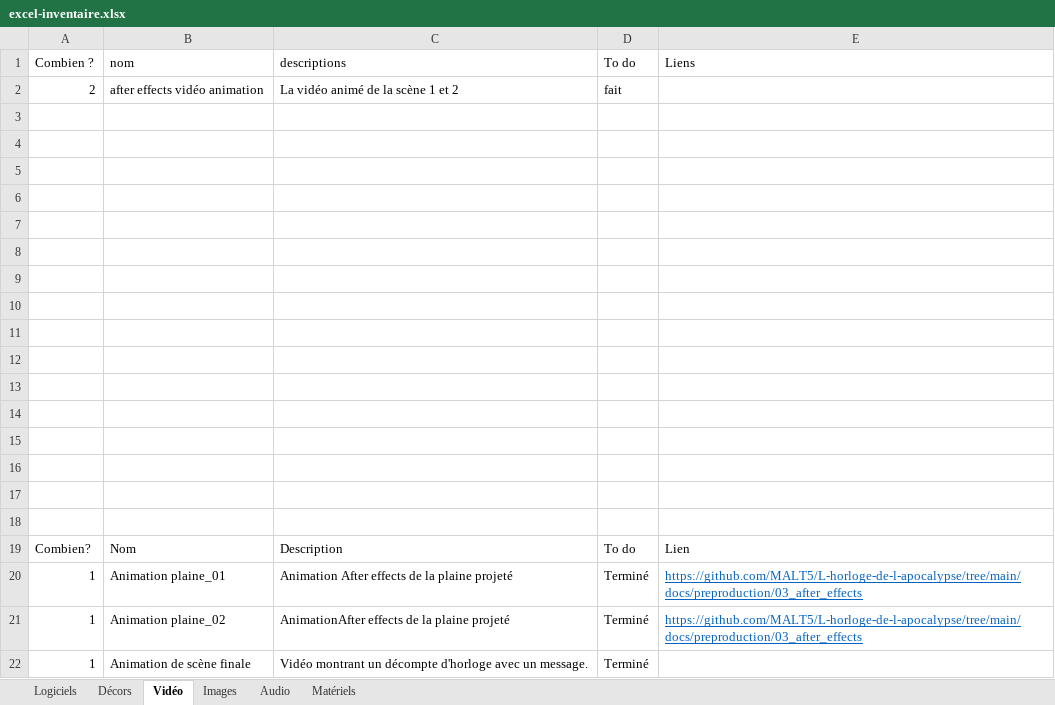
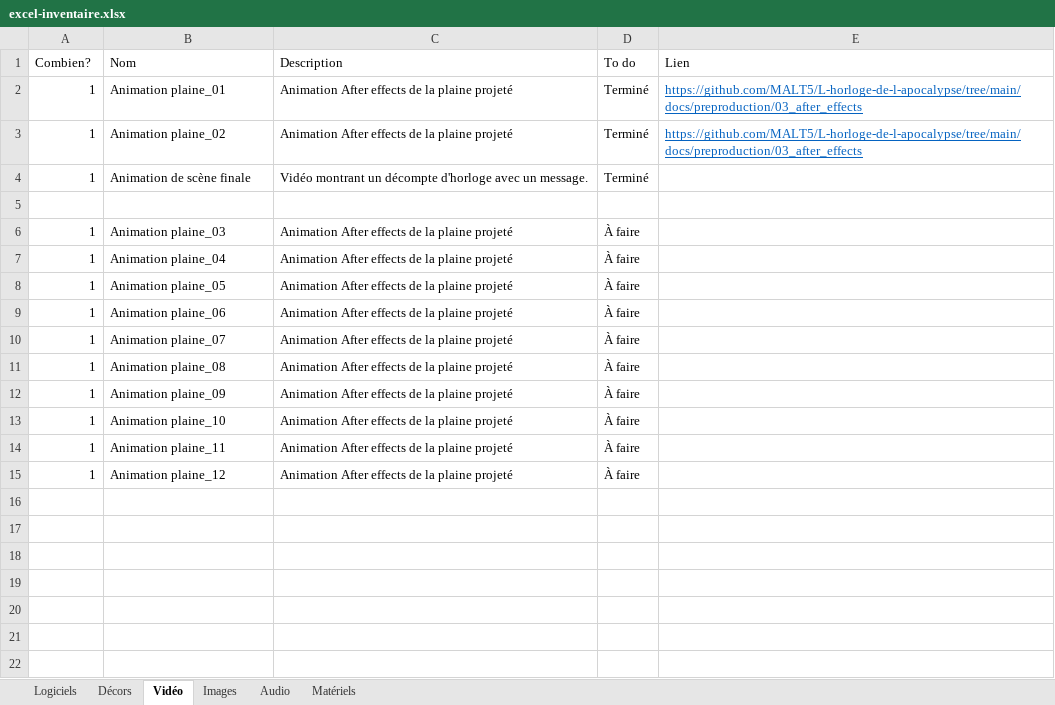
Before and after one commit to MALT5/L-horloge-de-l-apocalypse, an Excel workbook: docs/preproduction/06_plan_de_test/excel-inventaire.xlsx, sheet Vidéo, drawn as a sheet; values as stored, in another font and other column widths than the file's, no borders; removed rows and columns are numbered as before the commit, all else as after; the diff names each change by its address in the sheet, - before the commit and + after, or states it on an @@ line.

```diff
--- a/docs/preproduction/06_plan_de_test/excel-inventaire.xlsx (sheet Vidéo)
+++ b/docs/preproduction/06_plan_de_test/excel-inventaire.xlsx (sheet Vidéo)
-row 1: Combien ? | nom | descriptions | To do | Liens
-row 2: 2 | after effects vidéo animation | La vidéo animé de la scène 1 et 2 | fait
-row 3: (empty)
-row 4: (empty)
-row 5: (empty)
-row 6: (empty)
-row 7: (empty)
-row 8: (empty)
-row 9: (empty)
-row 10: (empty)
-row 11: (empty)
-row 12: (empty)
-row 13: (empty)
-row 14: (empty)
-row 15: (empty)
-row 16: (empty)
-row 17: (empty)
-row 18: (empty)
-C3 (Description): AnimationAfter effects de la plaine projeté
+C3 (Description): Animation After effects de la plaine projeté
+row 5: (empty)
+row 6: 1 | Animation plaine_03 | Animation After effects de la plaine projeté | À faire
+row 7: 1 | Animation plaine_04 | Animation After effects de la plaine projeté | À faire
+row 8: 1 | Animation plaine_05 | Animation After effects de la plaine projeté | À faire
+row 9: 1 | Animation plaine_06 | Animation After effects de la plaine projeté | À faire
+row 10: 1 | Animation plaine_07 | Animation After effects de la plaine projeté | À faire
+row 11: 1 | Animation plaine_08 | Animation After effects de la plaine projeté | À faire
+row 12: 1 | Animation plaine_09 | Animation After effects de la plaine projeté | À faire
+row 13: 1 | Animation plaine_10 | Animation After effects de la plaine projeté | À faire
+row 14: 1 | Animation plaine_11 | Animation After effects de la plaine projeté | À faire
+row 15: 1 | Animation plaine_12 | Animation After effects de la plaine projeté | À faire
```
Also changed, not shown: sheet Audio, sheet Images.
